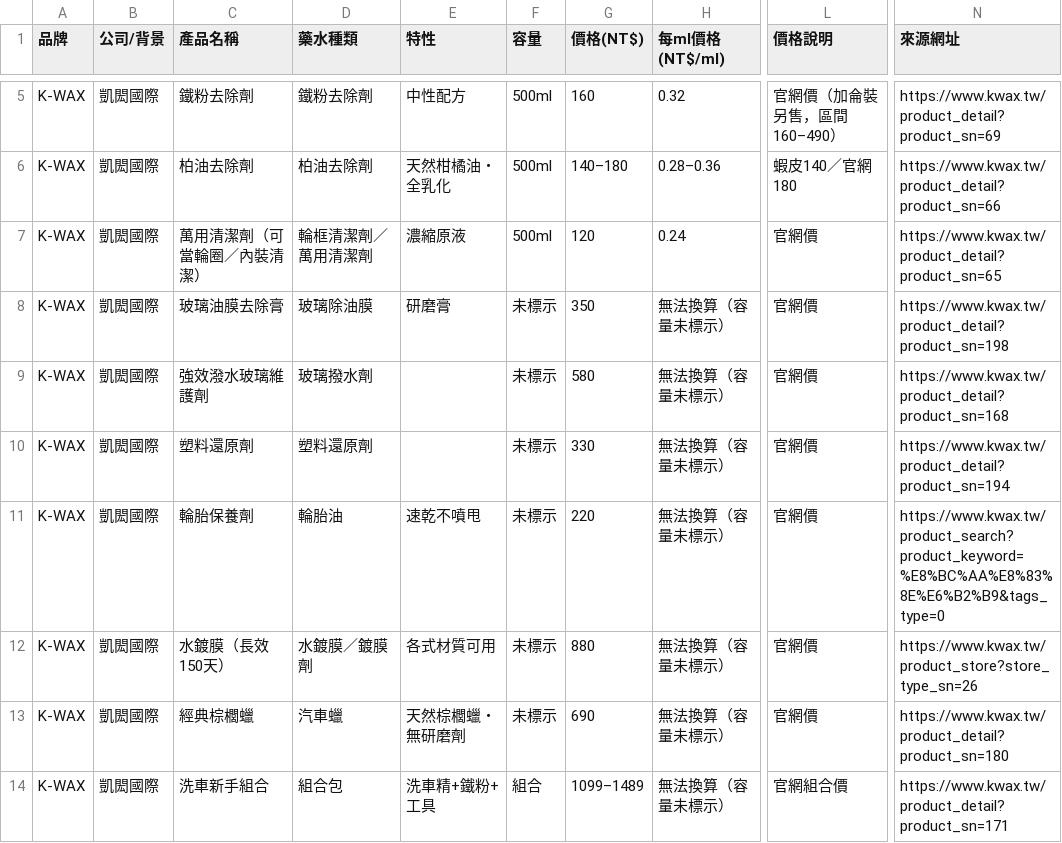
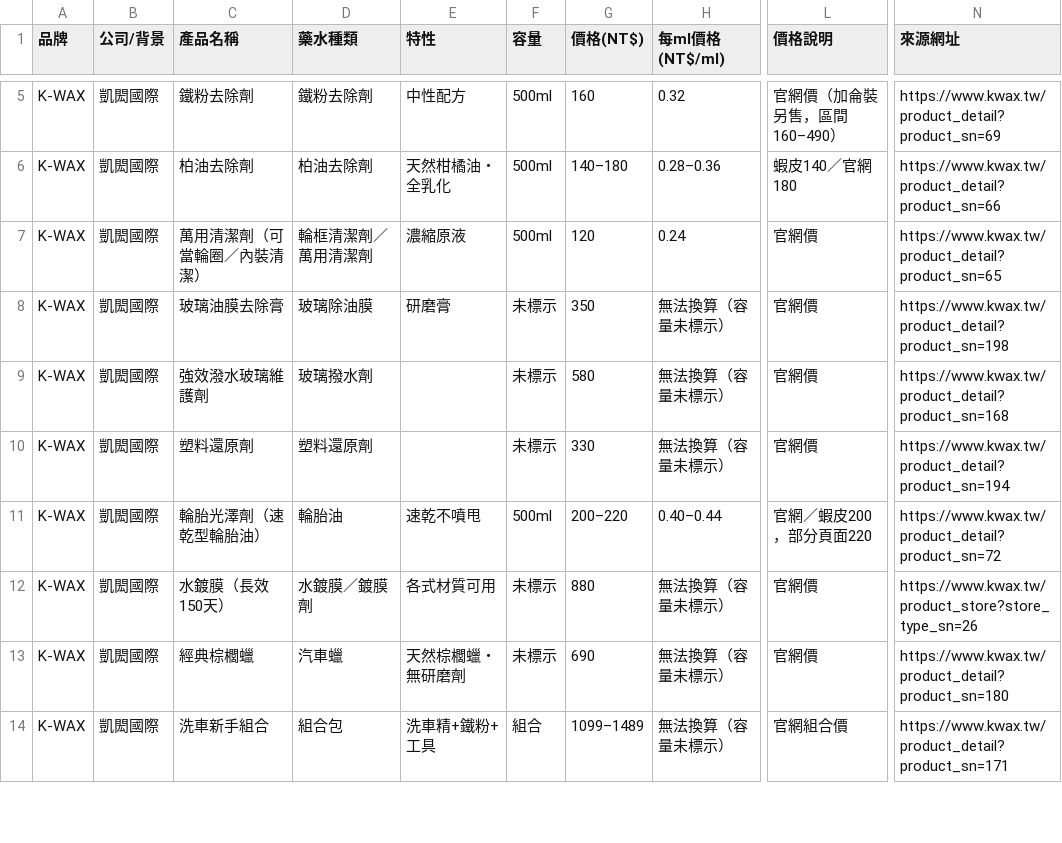
Before and after one commit to sea131489/carwash, a CSV file: market-research/taiwan-carwash-chemicals-prices.csv, drawn as a sheet; only a part is shown, gaps mark what is left out; the diff covers the shown part only; the diff names each change by its address in the sheet, - before the commit and + after, or states it on an @@ line.

```diff
--- a/market-research/taiwan-carwash-chemicals-prices.csv
+++ b/market-research/taiwan-carwash-chemicals-prices.csv
-C11 (產品名稱): 輪胎保養劑
+C11 (產品名稱): 輪胎光澤劑（速乾型輪胎油）
-F11 (容量): 未標示
+F11 (容量): 500ml
-G11 (價格(NT$)): 220
+G11 (價格(NT$)): 200–220
-H11 (每ml價格(NT$/ml)): 無法換算（容量未標示）
+H11 (每ml價格(NT$/ml)): 0.40–0.44
-L11 (價格說明): 官網價
+L11 (價格說明): 官網／蝦皮200，部分頁面220
-N11 (來源網址): https://www.kwax.tw/product_search?product_keyword=%E8%BC%AA%E8%83%8E%E6%B2%B9&tags_type=0
+N11 (來源網址): https://www.kwax.tw/product_detail?product_sn=72
```
Also changed, not shown: 14 added rows and 7 edited cells elsewhere in this file, 2 other files.
